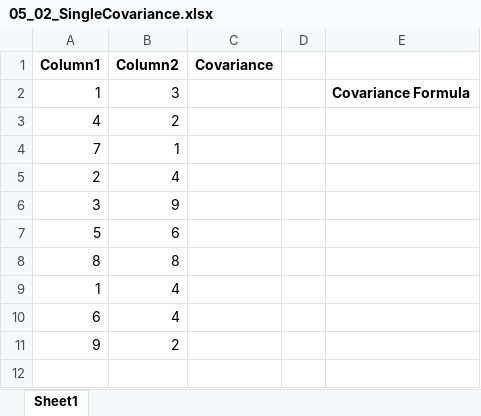
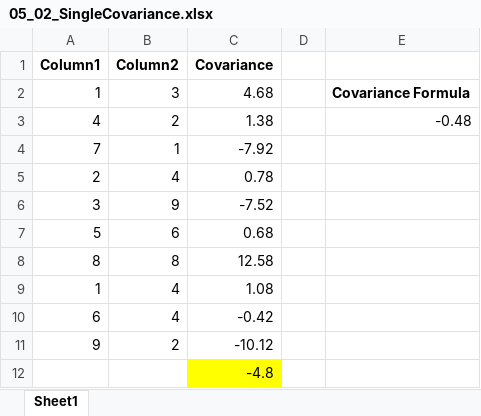
Before and after one commit to CodeByNehaB/Data-anaytics, an Excel workbook: EXCEL/Exercise Files/Chapter05/05_02_SingleCovariance.xlsx, sheet Sheet1, drawn as a sheet; values as stored, in another font and other column widths than the file's, no borders; charts and pictures not drawn; the diff names each change by its address in the sheet, - before the commit and + after, or states it on an @@ line.

```diff
--- a/EXCEL/Exercise Files/Chapter05/05_02_SingleCovariance.xlsx (sheet Sheet1)
+++ b/EXCEL/Exercise Files/Chapter05/05_02_SingleCovariance.xlsx (sheet Sheet1)
-C2 (Covariance): (empty)
+C2 (Covariance): 4.68
-C3 (Covariance): (empty)
+C3 (Covariance): 1.38
-E3: (empty)
+E3: -0.48
-C4 (Covariance): (empty)
+C4 (Covariance): -7.92
-C5 (Covariance): (empty)
+C5 (Covariance): 0.78
-C6 (Covariance): (empty)
+C6 (Covariance): -7.52
-C7 (Covariance): (empty)
+C7 (Covariance): 0.68
-C8 (Covariance): (empty)
+C8 (Covariance): 12.58
-C9 (Covariance): (empty)
+C9 (Covariance): 1.08
-C10 (Covariance): (empty)
+C10 (Covariance): -0.42
-C11 (Covariance): (empty)
+C11 (Covariance): -10.12
+row 12:  |  | -4.8
```
Also changed, not shown: EXCEL/Exercise Files/Chapter04/04_03_Exponential.xlsx, EXCEL/Exercise Files/Chapter04/04_04_Poisson.xlsx, 13 other files.
